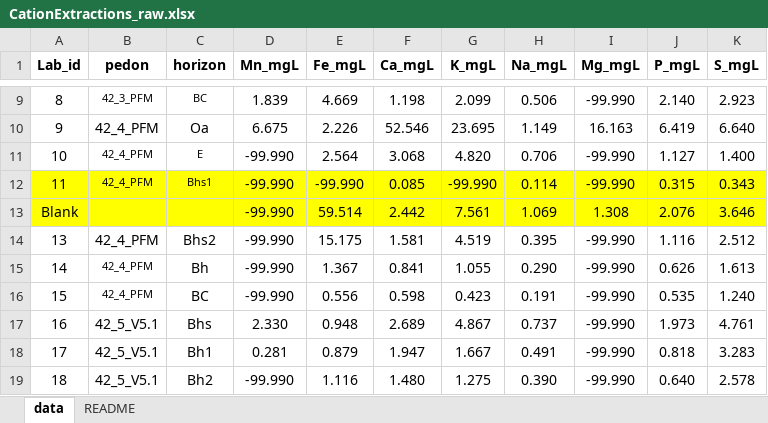
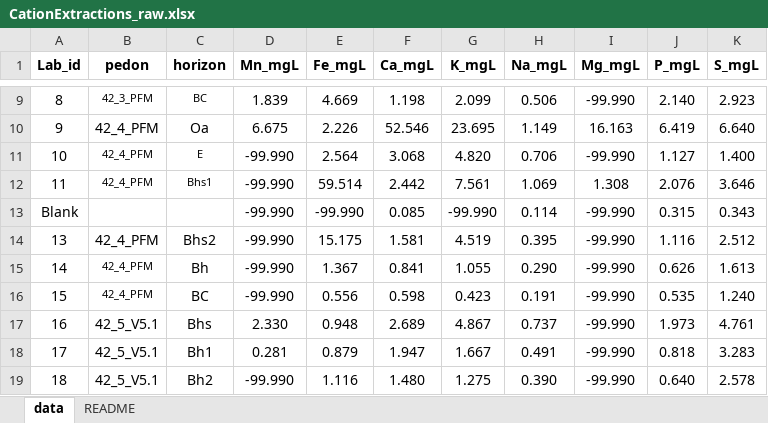
Before and after one commit to Amandisols/Soil_Analyses, an Excel workbook: data/raw/CationExtractions_raw.xlsx, sheet data, drawn as a sheet; only a part is shown, gaps mark what is left out; values as stored, in another font and other column widths than the file's, no borders; removed rows and columns are numbered as before the commit, all else as after; the diff names each change by its address in the sheet, - before the commit and + after, or states it on an @@ line.

```diff
--- a/data/raw/CationExtractions_raw.xlsx (sheet data)
+++ b/data/raw/CationExtractions_raw.xlsx (sheet data)
-row 12: 11 | 42_4_PFM | Bhs1 | -99.990 | -99.990 | 0.085 | -99.990 | 0.114 | -99.990 | 0.315 | 0.343
-A12 (Lab_id): Blank
+A12 (Lab_id): 11
-A12:K12 fill: #FFFF00
+A12:K12 fill: none
-B12 (pedon): (empty)
+B12 (pedon): 42_4_PFM
-C12 (horizon): (empty)
+C12 (horizon): Bhs1
+row 13: Blank |  |  | -99.990 | -99.990 | 0.085 | -99.990 | 0.114 | -99.990 | 0.315 | 0.343
```
Also changed, not shown: data/raw/hb_pedons_analysis_0426.xlsx, 13 other files.
